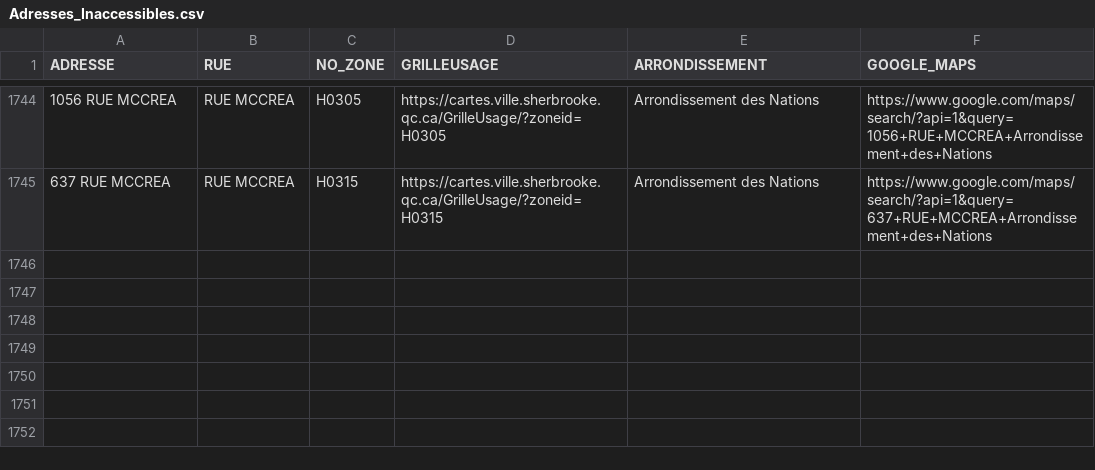
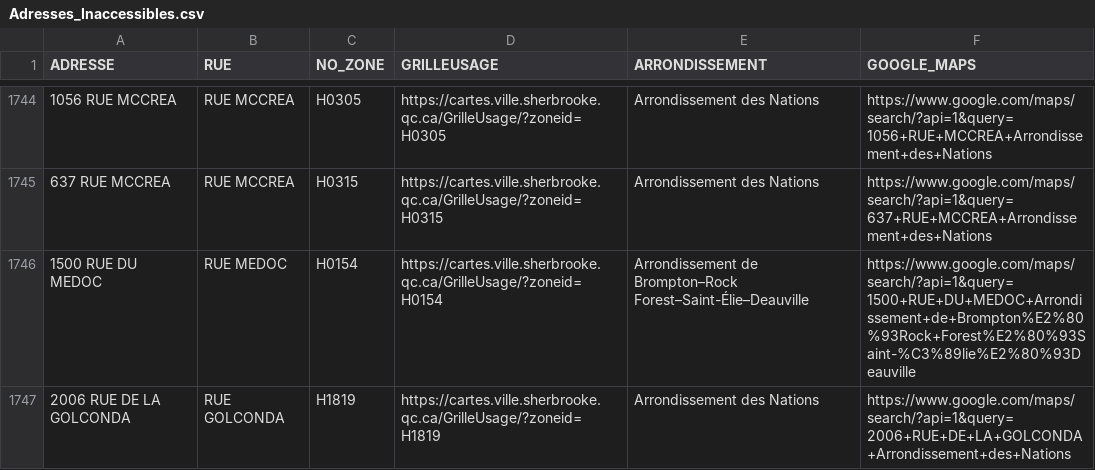
Before and after one commit to KBAILEY90/Prospection, a CSV file: data/Adresses_Inaccessibles.csv, drawn as a sheet; only a part is shown, gaps mark what is left out.

```diff
--- a/data/Adresses_Inaccessibles.csv
+++ b/data/Adresses_Inaccessibles.csv
@@ -1745 +1745,3 @@
 637 RUE MCCREA,RUE MCCREA,H0315,https://cartes.ville.sherbrooke.qc.ca/GrilleUsage/?zoneid=H0315,Arrondissement des Nations,https://www.google.com/maps/search/?api=1&query=637+RUE+MCCREA+Arrondissement+des+Nations
+1500 RUE DU MEDOC,RUE MEDOC,H0154,https://cartes.ville.sherbrooke.qc.ca/GrilleUsage/?zoneid=H0154,Arrondissement de Brompton–Rock Forest–Saint-Élie–Deauville,https://www.google.com/maps/search/?api=1&query=1500+RUE+DU+MEDOC+Arrondissement+de+Brompton%E2%80%93Rock+Forest%E2%80%93Saint-%C3%89lie%E2%80%93Deauville
+2006 RUE DE LA GOLCONDA,RUE GOLCONDA,H1819,https://cartes.ville.sherbrooke.qc.ca/GrilleUsage/?zoneid=H1819,Arrondissement des Nations,https://www.google.com/maps/search/?api=1&query=2006+RUE+DE+LA+GOLCONDA+Arrondissement+des+Nations
```
